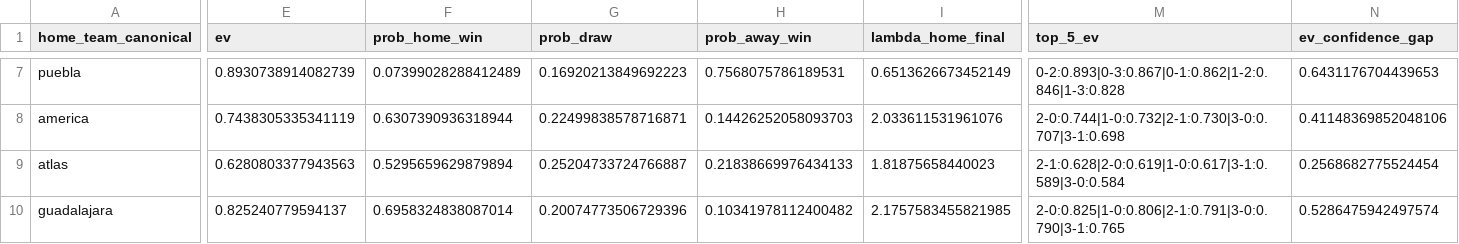
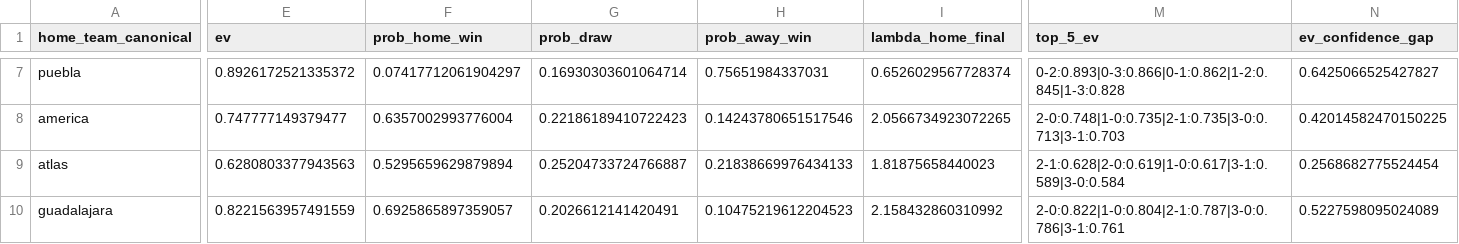
Before and after one commit to Chango93/Predicciones, a CSV file: outputs/predicciones_jornada_9_final.csv, drawn as a sheet; only a part is shown, gaps mark what is left out; the diff covers the shown part only; the diff names each change by its address in the sheet, - before the commit and + after, or states it on an @@ line.

```diff
--- a/outputs/predicciones_jornada_9_final.csv
+++ b/outputs/predicciones_jornada_9_final.csv
-E7 (ev): 0.8930738914082739
+E7 (ev): 0.8926172521335372
-F7 (prob_home_win): 0.07399028288412489
+F7 (prob_home_win): 0.07417712061904297
-G7 (prob_draw): 0.16920213849692223
+G7 (prob_draw): 0.16930303601064714
-H7 (prob_away_win): 0.7568075786189531
+H7 (prob_away_win): 0.75651984337031
-I7 (lambda_home_final): 0.6513626673452149
+I7 (lambda_home_final): 0.6526029567728374
-M7 (top_5_ev): 0-2:0.893|0-3:0.867|0-1:0.862|1-2:0.846|1-3:0.828
+M7 (top_5_ev): 0-2:0.893|0-3:0.866|0-1:0.862|1-2:0.845|1-3:0.828
-N7 (ev_confidence_gap): 0.6431176704439653
+N7 (ev_confidence_gap): 0.6425066525427827
-E8 (ev): 0.7438305335341119
+E8 (ev): 0.747777149379477
-F8 (prob_home_win): 0.6307390936318944
+F8 (prob_home_win): 0.6357002993776004
-G8 (prob_draw): 0.22499838578716871
+G8 (prob_draw): 0.22186189410722423
-H8 (prob_away_win): 0.14426252058093703
+H8 (prob_away_win): 0.14243780651517546
-I8 (lambda_home_final): 2.033611531961076
+I8 (lambda_home_final): 2.0566734923072265
-M8 (top_5_ev): 2-0:0.744|1-0:0.732|2-1:0.730|3-0:0.707|3-1:0.698
+M8 (top_5_ev): 2-0:0.748|1-0:0.735|2-1:0.735|3-0:0.713|3-1:0.703
-N8 (ev_confidence_gap): 0.41148369852048106
+N8 (ev_confidence_gap): 0.42014582470150225
-E10 (ev): 0.825240779594137
+E10 (ev): 0.8221563957491559
-F10 (prob_home_win): 0.6958324838087014
+F10 (prob_home_win): 0.6925865897359057
-G10 (prob_draw): 0.20074773506729396
+G10 (prob_draw): 0.2026612141420491
-H10 (prob_away_win): 0.10341978112400482
+H10 (prob_away_win): 0.10475219612204523
-I10 (lambda_home_final): 2.1757583455821985
+I10 (lambda_home_final): 2.158432860310992
-M10 (top_5_ev): 2-0:0.825|1-0:0.806|2-1:0.791|3-0:0.790|3-1:0.765
+M10 (top_5_ev): 2-0:0.822|1-0:0.804|2-1:0.787|3-0:0.786|3-1:0.761
-N10 (ev_confidence_gap): 0.5286475942497574
+N10 (ev_confidence_gap): 0.5227598095024089
```
Also changed, not shown: 65 edited cells elsewhere in this file, outputs/diagnostico_lambda_components.csv, 2 other files.
